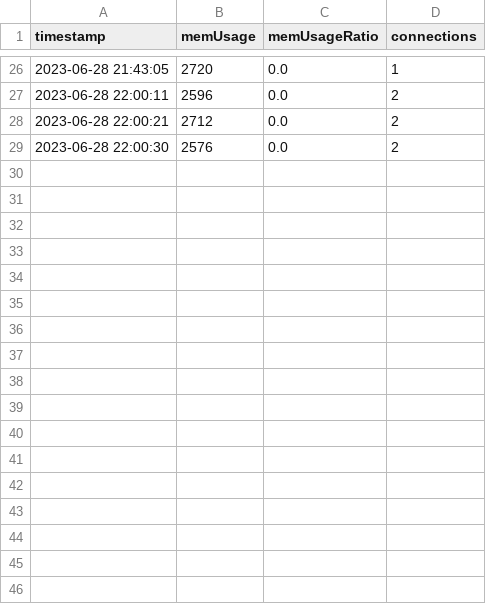
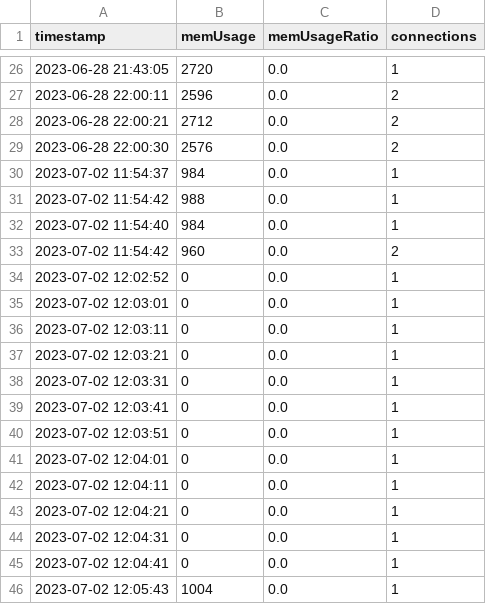
Before and after one commit to koyama2023PBL/DatabaseExplorer, a CSV file: src/main/resources/storage/visualization/process-mem.csv, drawn as a sheet; only a part is shown, gaps mark what is left out.

```diff
--- a/src/main/resources/storage/visualization/process-mem.csv
+++ b/src/main/resources/storage/visualization/process-mem.csv
@@ -29 +29,18 @@ timestamp,memUsage,memUsageRatio,connections
 2023-06-28 22:00:30,2576,0.0,2
+2023-07-02 11:54:37,984,0.0,1
+2023-07-02 11:54:42,988,0.0,1
+2023-07-02 11:54:40,984,0.0,1
+2023-07-02 11:54:42,960,0.0,2
+2023-07-02 12:02:52,0,0.0,1
+2023-07-02 12:03:01,0,0.0,1
+2023-07-02 12:03:11,0,0.0,1
+2023-07-02 12:03:21,0,0.0,1
+2023-07-02 12:03:31,0,0.0,1
+2023-07-02 12:03:41,0,0.0,1
+2023-07-02 12:03:51,0,0.0,1
+2023-07-02 12:04:01,0,0.0,1
+2023-07-02 12:04:11,0,0.0,1
+2023-07-02 12:04:21,0,0.0,1
+2023-07-02 12:04:31,0,0.0,1
+2023-07-02 12:04:41,0,0.0,1
+2023-07-02 12:05:43,1004,0.0,1
```
Also changed, not shown: 2 other files.
